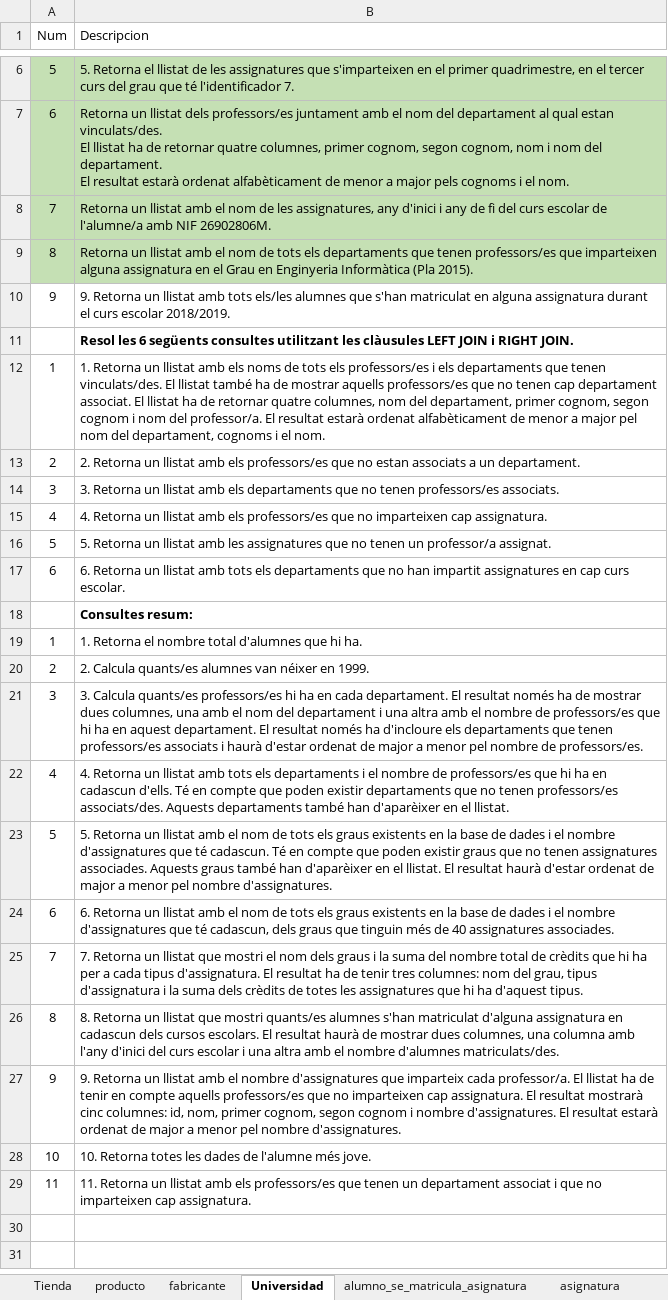
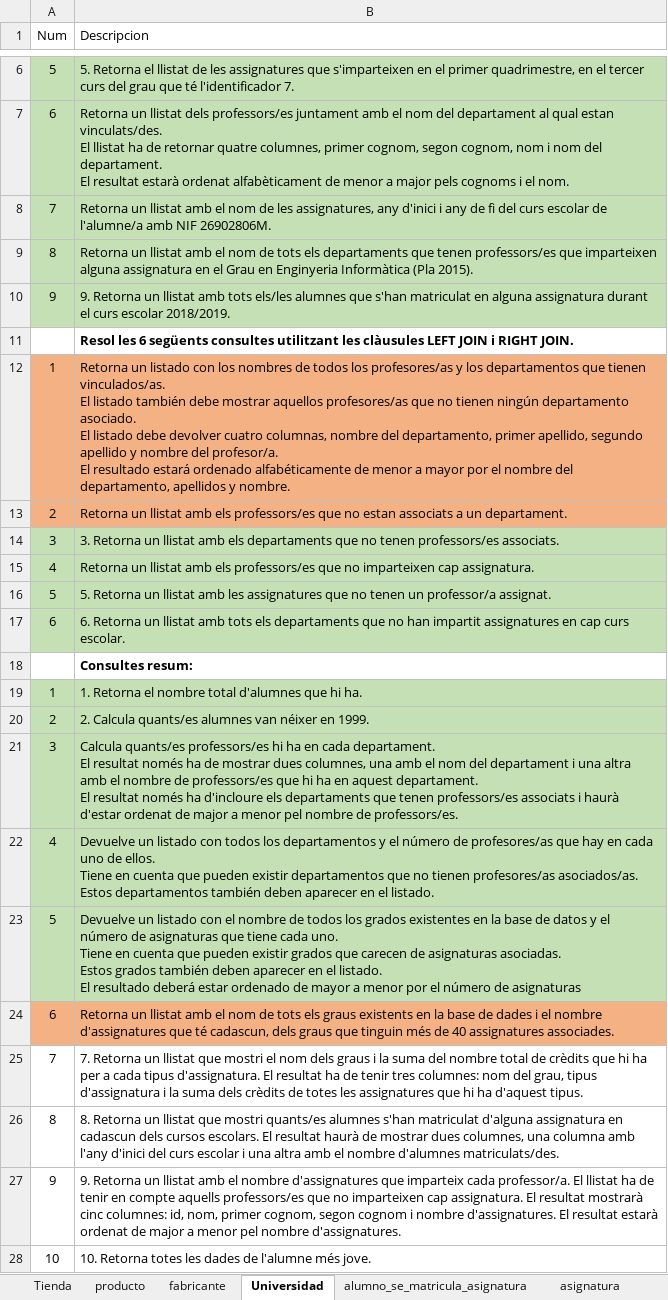
Before and after one commit to gabrielabarajas/PhP-Sprint2-Tema1, an Excel workbook: Sprint2Tema1Ejercicios.xlsx, sheet Universidad, drawn as a sheet; only a part is shown, gaps mark what is left out; the shorter side is filled out with more unchanged rows; values as stored, in another font and other column widths than the file's, no borders; ↵ is a line break in a cell; the diff names each change by its address in the sheet, - before the commit and + after, or states it on an @@ line.

Commit message:
Universidad excercises done until 6

```diff
--- a/Sprint2Tema1Ejercicios.xlsx (sheet Universidad)
+++ b/Sprint2Tema1Ejercicios.xlsx (sheet Universidad)
-A10:B10 fill: none
+A10:B10 fill: #C5E0B4
-A12:B13 fill: none
+A12:B13 fill: #F4B183
-B12 (Descripcion): 1. Retorna un llistat amb els noms de tots els professors/es i els departaments que tenen vinculats/des. El llistat també ha de mostrar aquells professors/es que no tenen cap departament associat. El llistat ha de retornar quatre columnes, nom del departament, primer cognom, segon cognom i nom del professor/a. El resultat estarà ordenat alfabèticament de menor a major pel nom del departament, cognoms i el nom.
+B12 (Descripcion): Retorna un listado con los nombres de todos los profesores/as y los departamentos que tienen vinculados/as. ↵ El listado también debe mostrar aquellos profesores/as que no tienen ningún departamento asociado. ↵ El listado debe devolver cuatro columnas, nombre del departamento, primer apellido, segundo apellido y nombre del profesor/a. ↵ El resultado estará ordenado alfabéticamente de menor a mayor por el nombre del departamento, apellidos y nombre.
-B13 (Descripcion): 2. Retorna un…
+B13 (Descripcion): Retorna un…
-A14:B17 fill: none
+A14:B17 fill: #C5E0B4
-B15 (Descripcion): 4. Retorna un…
+B15 (Descripcion): Retorna un…
-A19:B23 fill: none
+A19:B23 fill: #C5E0B4
-B21 (Descripcion): 3. Calcula quants/es…
+B21 (Descripcion): Calcula quants/es…
-B22 (Descripcion): 4. Retorna un llistat amb tots els departaments i el nombre de professors/es que hi ha en cadascun d'ells. Té en compte que poden existir departaments que no tenen professors/es associats/des. Aquests departaments també han d'aparèixer en el llistat.
+B22 (Descripcion): Devuelve un listado con todos los departamentos y el número de profesores/as que hay en cada uno de ellos. ↵ Tiene en cuenta que pueden existir departamentos que no tienen profesores/as asociados/as. ↵ Estos departamentos también deben aparecer en el listado.
-B23 (Descripcion): 5. Retorna un llistat amb el nom de tots els graus existents en la base de dades i el nombre d'assignatures que té cadascun. Té en compte que poden existir graus que no tenen assignatures associades. Aquests graus també han d'aparèixer en el llistat. El resultat haurà d'estar ordenat de major a menor pel nombre d'assignatures.
+B23 (Descripcion): Devuelve un listado con el nombre de todos los grados existentes en la base de datos y el número de asignaturas que tiene cada uno. ↵ Tiene en cuenta que pueden existir grados que carecen de asignaturas asociadas. ↵ Estos grados también deben aparecer en el listado. ↵ El resultado deberá estar ordenado de mayor a menor por el número de asignaturas
-A24:B24 fill: none
+A24:B24 fill: #F4B183
-B24 (Descripcion): 6. Retorna un…
+B24 (Descripcion): Retorna un…
```
Also changed, not shown: sheet persona, sheet profesor, hidden cells, 1 other file.
